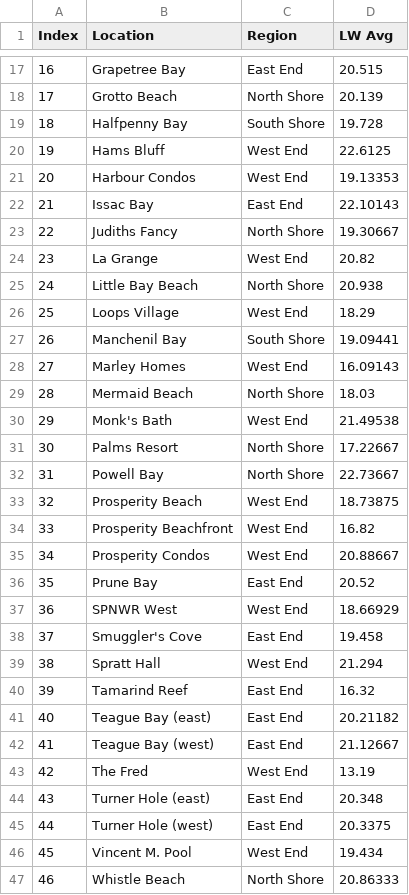
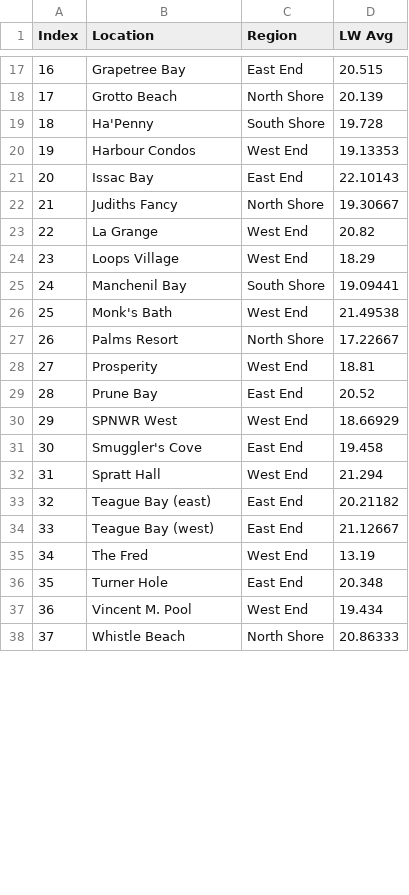
Before and after one commit to beautyinthewild/STX_ALAN, a CSV file: Raw Turtle Data/Avg Light.csv, drawn as a sheet; only a part is shown, gaps mark what is left out; removed rows and columns are numbered as before the commit, all else as after; the diff covers the shown part only; the diff names each change by its address in the sheet, - before the commit and + after, or states it on an @@ line.

```diff
--- a/Raw Turtle Data/Avg Light.csv
+++ b/Raw Turtle Data/Avg Light.csv
-B19 (Location): Halfpenny Bay
+B19 (Location): Ha'Penny
-row 20: 19 | Hams Bluff | West End | 22.6125
@@ column A (Index) renumbered from row 20 down @@
-row 25: 24 | Little Bay Beach | North Shore | 20.938
-row 28: 27 | Marley Homes | West End | 16.09143
-row 29: 28 | Mermaid Beach | North Shore | 18.03
-row 32: 31 | Powell Bay | North Shore | 22.73667
-row 33: 32 | Prosperity Beach | West End | 18.73875
-row 34: 33 | Prosperity Beachfront | West End | 16.82
-row 35: 34 | Prosperity Condos | West End | 20.88667
+row 28: 27 | Prosperity | West End | 18.81
-row 40: 39 | Tamarind Reef | East End | 16.32
-B36 (Location): Turner Hole (east)
+B36 (Location): Turner Hole
-row 45: 44 | Turner Hole (west) | East End | 20.3375
```
Also changed, not shown: 1 added row, 1 removed row and 2 edited cells elsewhere in this file, STAR Disorientation Data/STAR_Disorientation Data.csv, 7 other files.
